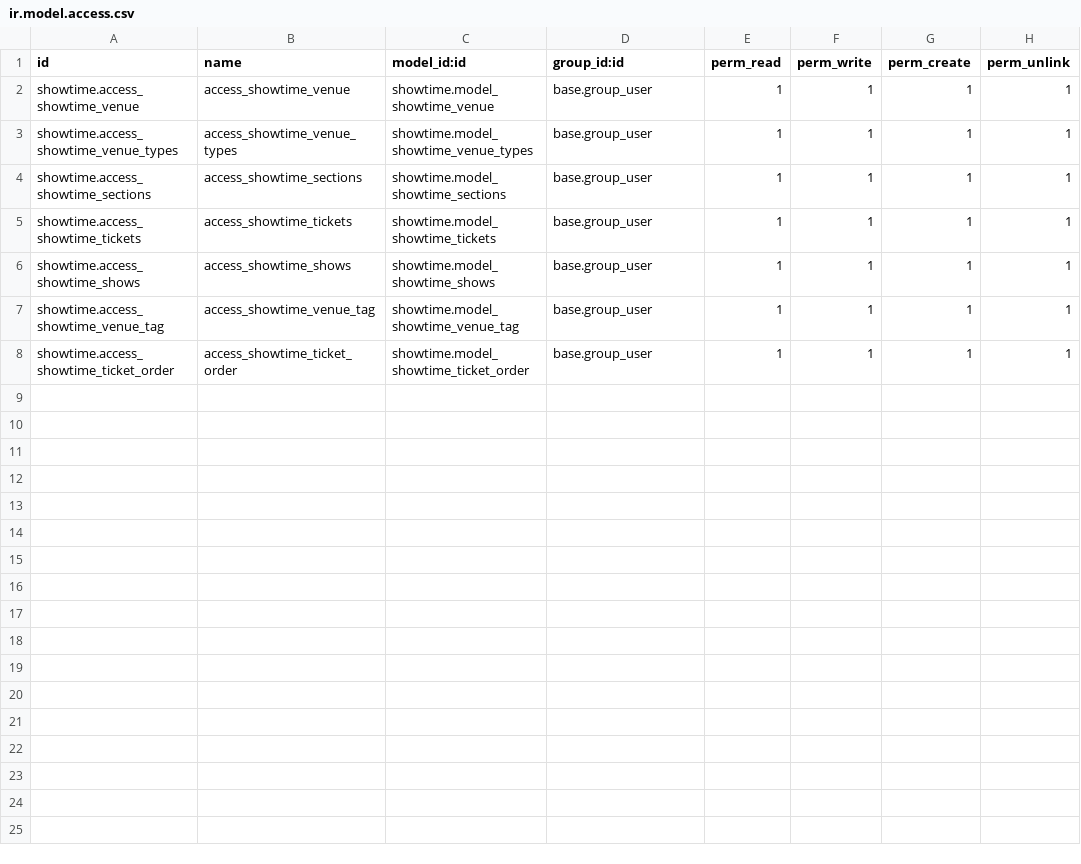
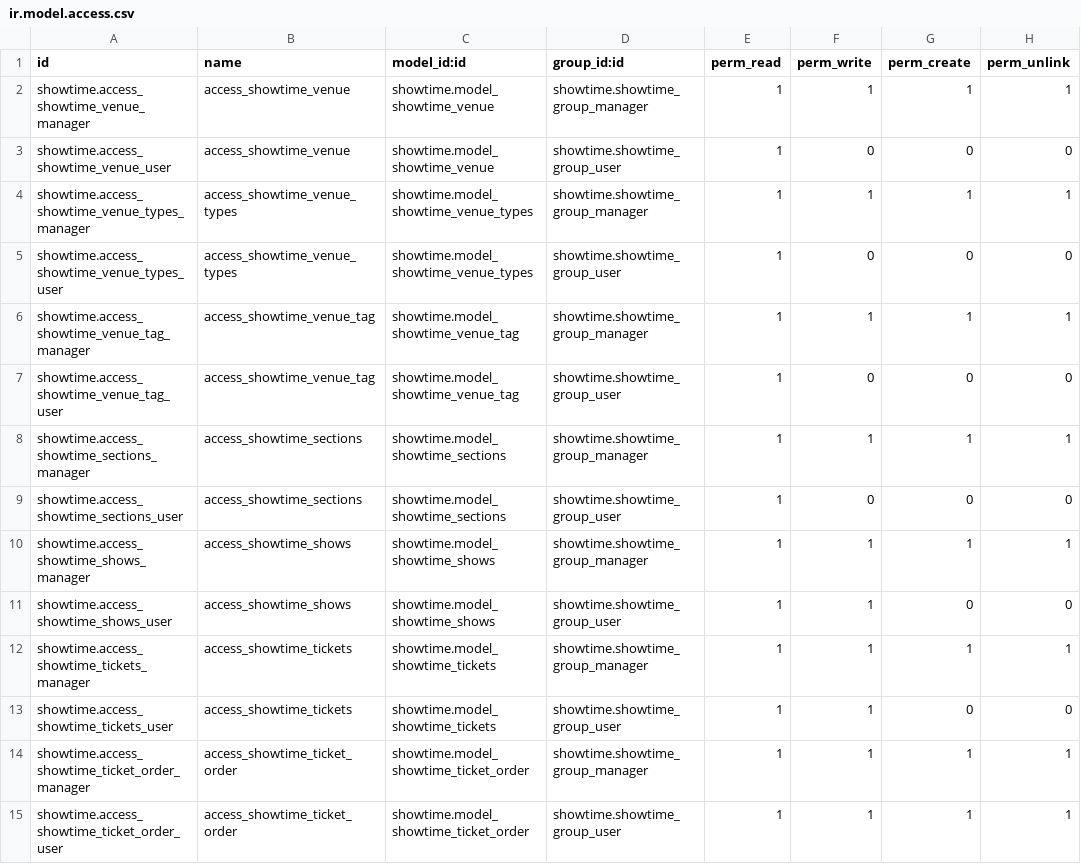
Before and after one commit to habh-odoo/self-practice-habh, a CSV file: showtime/security/ir.model.access.csv, drawn as a sheet.

```diff
--- a/showtime/security/ir.model.access.csv
+++ b/showtime/security/ir.model.access.csv
@@ -1,8 +1,15 @@
 id,name,model_id:id,group_id:id,perm_read,perm_write,perm_create,perm_unlink
-showtime.access_showtime_venue,access_showtime_venue,showtime.model_showtime_venue,base.group_user,1,1,1,1
-showtime.access_showtime_venue_types,access_showtime_venue_types,showtime.model_showtime_venue_types,base.group_user,1,1,1,1
-showtime.access_showtime_sections,access_showtime_sections,showtime.model_showtime_sections,base.group_user,1,1,1,1
-showtime.access_showtime_tickets,access_showtime_tickets,showtime.model_showtime_tickets,base.group_user,1,1,1,1
-showtime.access_showtime_shows,access_showtime_shows,showtime.model_showtime_shows,base.group_user,1,1,1,1
-showtime.access_showtime_venue_tag,access_showtime_venue_tag,showtime.model_showtime_venue_tag,base.group_user,1,1,1,1
-showtime.access_showtime_ticket_order,access_showtime_ticket_order,showtime.model_showtime_ticket_order,base.group_user,1,1,1,1
+showtime.access_showtime_venue_manager,access_showtime_venue,showtime.model_showtime_venue,showtime.showtime_group_manager,1,1,1,1
+showtime.access_showtime_venue_user,access_showtime_venue,showtime.model_showtime_venue,showtime.showtime_group_user,1,0,0,0
+showtime.access_showtime_venue_types_manager,access_showtime_venue_types,showtime.model_showtime_venue_types,showtime.showtime_group_manager,1,1,1,1
+showtime.access_showtime_venue_types_user,access_showtime_venue_types,showtime.model_showtime_venue_types,showtime.showtime_group_user,1,0,0,0
+showtime.access_showtime_venue_tag_manager,access_showtime_venue_tag,showtime.model_showtime_venue_tag,showtime.showtime_group_manager,1,1,1,1
+showtime.access_showtime_venue_tag_user,access_showtime_venue_tag,showtime.model_showtime_venue_tag,showtime.showtime_group_user,1,0,0,0
+showtime.access_showtime_sections_manager,access_showtime_sections,showtime.model_showtime_sections,showtime.showtime_group_manager,1,1,1,1
+showtime.access_showtime_sections_user,access_showtime_sections,showtime.model_showtime_sections,showtime.showtime_group_user,1,0,0,0
+showtime.access_showtime_shows_manager,access_showtime_shows,showtime.model_showtime_shows,showtime.showtime_group_manager,1,1,1,1
+showtime.access_showtime_shows_user,access_showtime_shows,showtime.model_showtime_shows,showtime.showtime_group_user,1,1,0,0
+showtime.access_showtime_tickets_manager,access_showtime_tickets,showtime.model_showtime_tickets,showtime.showtime_group_manager,1,1,1,1
+showtime.access_showtime_tickets_user,access_showtime_tickets,showtime.model_showtime_tickets,showtime.showtime_group_user,1,1,0,0
+showtime.access_showtime_ticket_order_manager,access_showtime_ticket_order,showtime.model_showtime_ticket_order,showtime.showtime_group_manager,1,1,1,1
+showtime.access_showtime_ticket_order_user,access_showtime_ticket_order,showtime.model_showtime_ticket_order,showtime.showtime_group_user,1,1,1,1
```
Also changed, not shown: sale_proposal/security/ir.model.access.csv, 14 other files.
